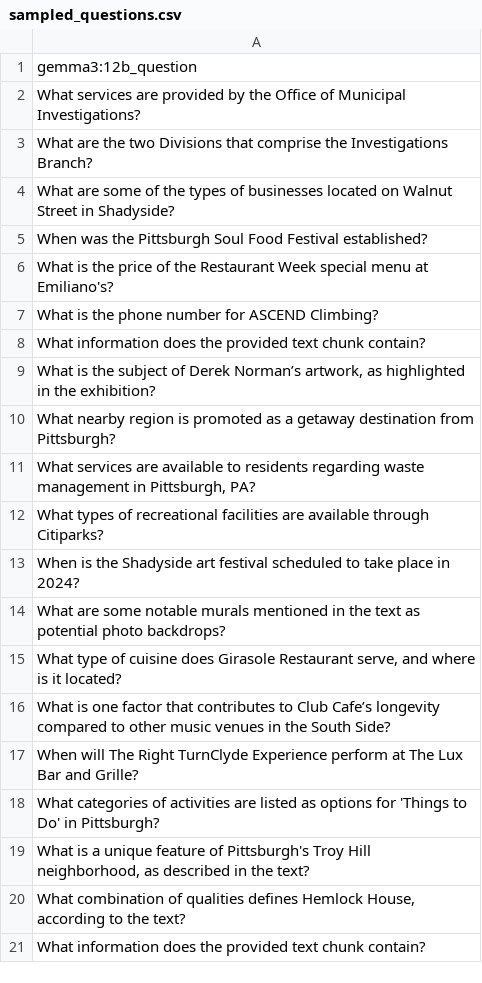
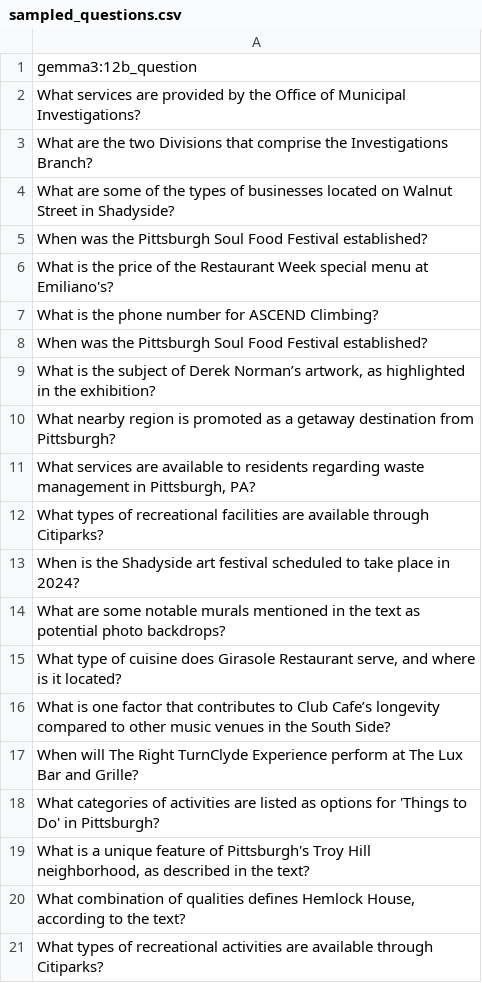
Before and after one commit to dasarchan/11711_hw2, a CSV file: sampled_questions.csv, drawn as a sheet.

Commit message:
updated sampled questions

```diff
--- a/sampled_questions.csv
+++ b/sampled_questions.csv
@@ -7,3 +7,3 @@ What is the price of the Restaurant Week special menu at Emiliano's?
 What is the phone number for ASCEND Climbing?
-What information does the provided text chunk contain?
+When was the Pittsburgh Soul Food Festival established?
 "What is the subject of Derek Norman’s artwork, as highlighted in the exhibition?"
@@ -20,2 +20,2 @@ What categories of activities are listed as options for 'Things to Do' in Pittsb
 "What combination of qualities defines Hemlock House, according to the text?"
-What information does the provided text chunk contain?
+What types of recreational activities are available through Citiparks?
```
